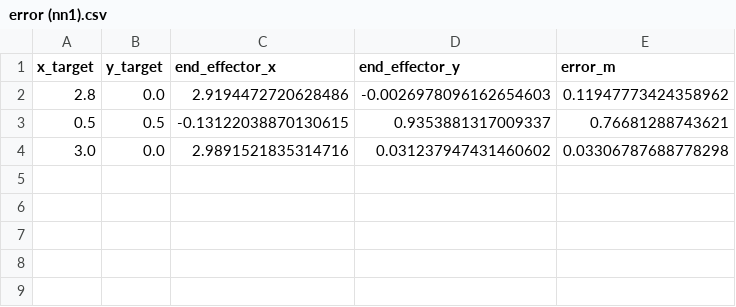
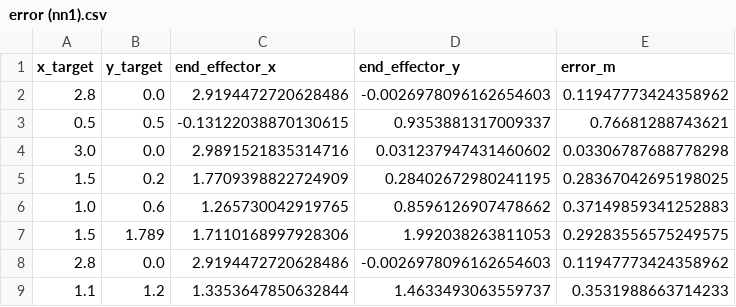
Before and after one commit to hadi-dashti/3-links-robot, a CSV file: saved_model/NN1/data/error (nn1).csv, drawn as a sheet; the diff names each change by its address in the sheet, - before the commit and + after, or states it on an @@ line.

```diff
--- a/saved_model/NN1/data/error (nn1).csv
+++ b/saved_model/NN1/data/error (nn1).csv
+row 5: 1.5 | 0.2 | 1.7709398822724909 | 0.28402672980241195 | 0.28367042695198025
+row 6: 1.0 | 0.6 | 1.265730042919765 | 0.8596126907478662 | 0.37149859341252883
+row 7: 1.5 | 1.789 | 1.7110168997928306 | 1.992038263811053 | 0.29283556575249575
+row 8: 2.8 | 0.0 | 2.9194472720628486 | -0.0026978096162654603 | 0.11947773424358962
+row 9: 1.1 | 1.2 | 1.3353647850632844 | 1.4633493063559737 | 0.3531988663714233
```
Also changed, not shown: saved_model/NN1/data/angles (nn1).csv, saved_model/NN3/data/angles (nn3).csv, 13 other files.
